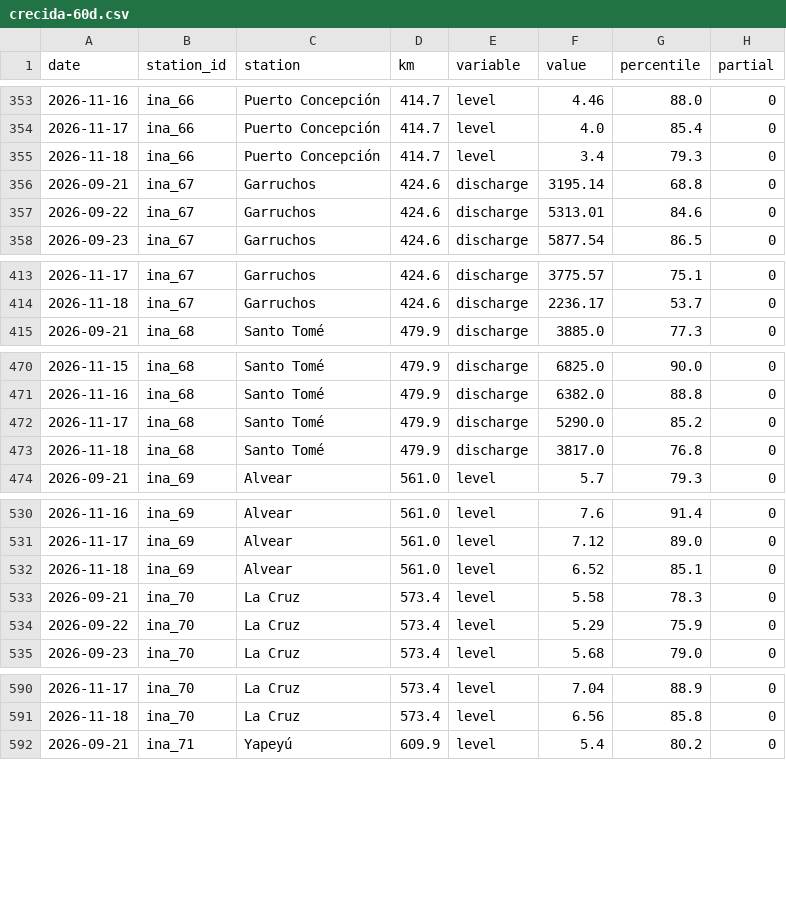
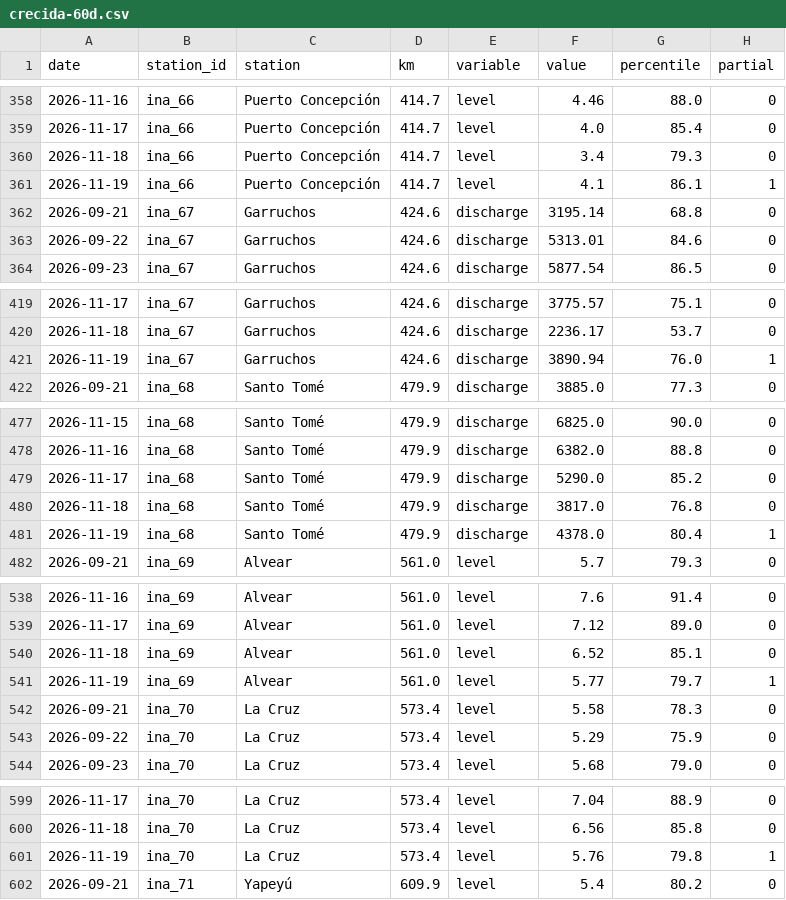
Before and after one commit to sebastian-reolon/clima-uy, a CSV file: data/rio/crecida-60d.csv, drawn as a sheet; only a part is shown, gaps mark what is left out; the diff covers the shown part only; the diff names each change by its address in the sheet, - before the commit and + after, or states it on an @@ line.

```diff
--- a/data/rio/crecida-60d.csv
+++ b/data/rio/crecida-60d.csv
+row 361: 2026-11-19 | ina_66 | Puerto Concepción | 414.7 | level | 4.1 | 86.1 | 1
+row 421: 2026-11-19 | ina_67 | Garruchos | 424.6 | discharge | 3890.94 | 76.0 | 1
+row 481: 2026-11-19 | ina_68 | Santo Tomé | 479.9 | discharge | 4378.0 | 80.4 | 1
+row 541: 2026-11-19 | ina_69 | Alvear | 561.0 | level | 5.77 | 79.7 | 1
+row 601: 2026-11-19 | ina_70 | La Cruz | 573.4 | level | 5.76 | 79.8 | 1
```
Also changed, not shown: 15 added rows elsewhere in this file, 11 other files.
